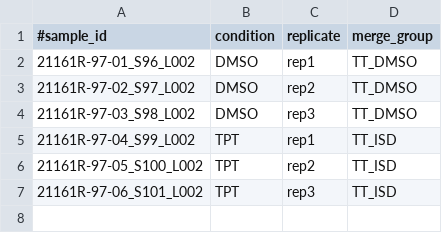
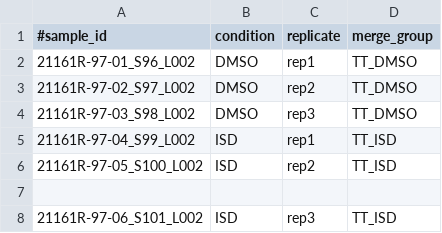
Before and after one commit to LauberthLab/TTseq_rDNA, a TSV file: metadata_example.tsv, drawn as a sheet.

Commit message:
.
Updated condition values from 'TPT' to 'ISD' for consistency.

```diff
--- a/metadata_example.tsv
+++ b/metadata_example.tsv
@@ -4,4 +4,5 @@
 21161R-97-03_S98_L002	DMSO	rep3	TT_DMSO
-21161R-97-04_S99_L002	TPT	rep1	TT_ISD
-21161R-97-05_S100_L002	TPT	rep2	TT_ISD
-21161R-97-06_S101_L002	TPT	rep3	TT_ISD
+21161R-97-04_S99_L002	ISD	rep1	TT_ISD
+21161R-97-05_S100_L002	ISD	rep2	TT_ISD
+
+21161R-97-06_S101_L002	ISD	rep3	TT_ISD
```
